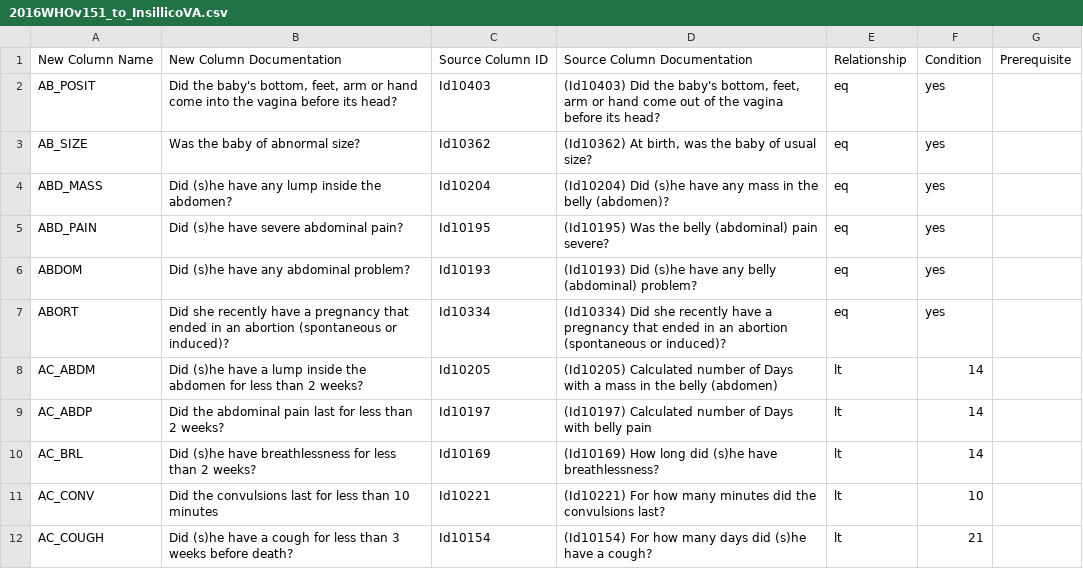
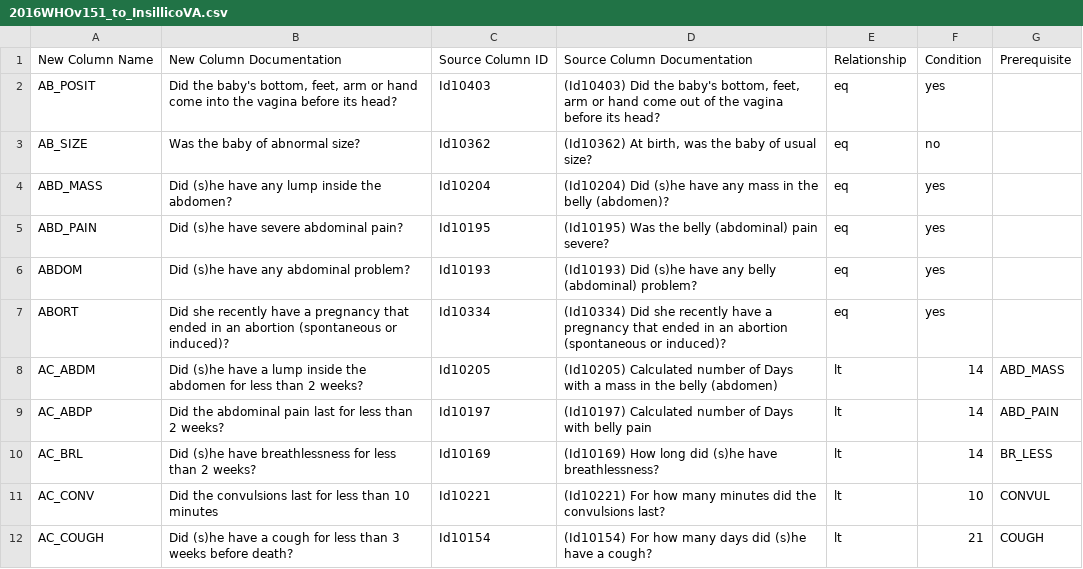
Before and after one commit to verbal-autopsy-software/pyCrossVA, a CSV file: resources/mapping_configuration_files/2016WHOv151_to_InsillicoVA.csv, drawn as a sheet; only a part is shown; the diff covers the shown part only.

```diff
--- a/resources/mapping_configuration_files/2016WHOv151_to_InsillicoVA.csv
+++ b/resources/mapping_configuration_files/2016WHOv151_to_InsillicoVA.csv
@@ -2,3 +2,3 @@
 AB_POSIT,"Did the baby's bottom, feet, arm or hand come into the vagina before its head?",Id10403,"(Id10403) Did the baby's bottom, feet, arm or hand come out of the vagina before its head?",eq,yes,
-AB_SIZE,Was the baby of abnormal size?,Id10362,"(Id10362) At birth, was the baby of usual size?",eq,yes,
+AB_SIZE,Was the baby of abnormal size?,Id10362,"(Id10362) At birth, was the baby of usual size?",eq,no,
 ABD_MASS,Did (s)he have any lump inside the abdomen?,Id10204,(Id10204) Did (s)he have any mass in the belly (abdomen)?,eq,yes,
@@ -7,6 +7,6 @@ ABDOM,Did (s)he have any abdominal problem?,Id10193,(Id10193) Did (s)he have any
 ABORT,Did she recently have a pregnancy that ended in an abortion (spontaneous or induced)?,Id10334,(Id10334) Did she recently have a pregnancy that ended in an abortion (spontaneous or induced)?,eq,yes,
-AC_ABDM,Did (s)he have a lump inside the abdomen for less than 2 weeks?,Id10205,(Id10205) Calculated number of Days with a mass in the belly (abdomen),lt,14,
-AC_ABDP,Did the abdominal pain last for less than 2 weeks?,Id10197,(Id10197) Calculated number of Days with belly pain,lt,14,
-AC_BRL,Did (s)he have breathlessness for less than 2 weeks?,Id10169,(Id10169) How long did (s)he have breathlessness?,lt,14,
-AC_CONV,Did the convulsions last for less than 10 minutes,Id10221,(Id10221) For how many minutes did the convulsions last?,lt,10,
-AC_COUGH,Did (s)he have a cough for less than 3 weeks before death?,Id10154,(Id10154) For how many days did (s)he have a cough?,lt,21,
+AC_ABDM,Did (s)he have a lump inside the abdomen for less than 2 weeks?,Id10205,(Id10205) Calculated number of Days with a mass in the belly (abdomen),lt,14,ABD_MASS
+AC_ABDP,Did the abdominal pain last for less than 2 weeks?,Id10197,(Id10197) Calculated number of Days with belly pain,lt,14,ABD_PAIN
+AC_BRL,Did (s)he have breathlessness for less than 2 weeks?,Id10169,(Id10169) How long did (s)he have breathlessness?,lt,14,BR_LESS
+AC_CONV,Did the convulsions last for less than 10 minutes,Id10221,(Id10221) For how many minutes did the convulsions last?,lt,10,CONVUL
+AC_COUGH,Did (s)he have a cough for less than 3 weeks before death?,Id10154,(Id10154) For how many days did (s)he have a cough?,lt,21,COUGH
```
Also changed, not shown: 11 added rows, 2 removed rows and 58 edited cells elsewhere in this file, 3 other files.
